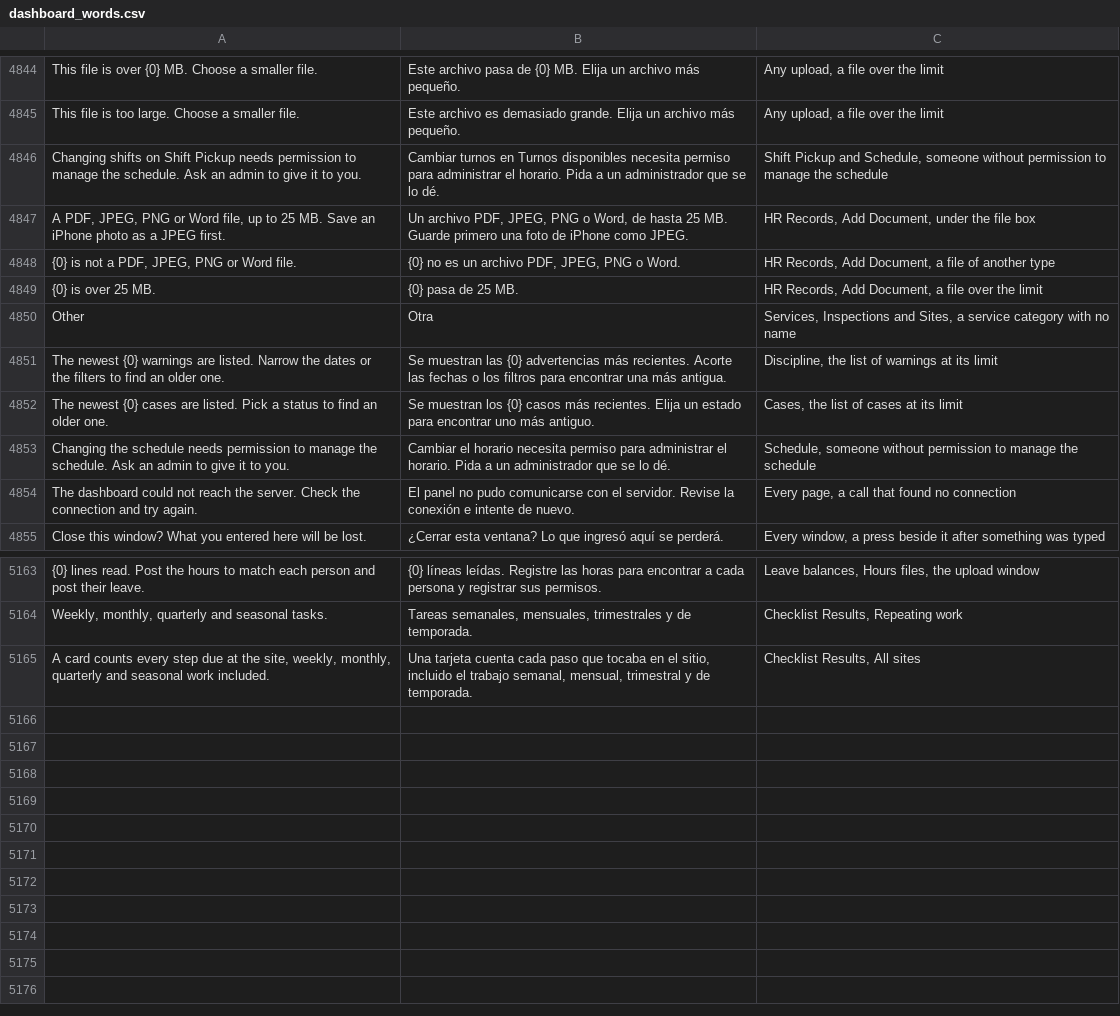
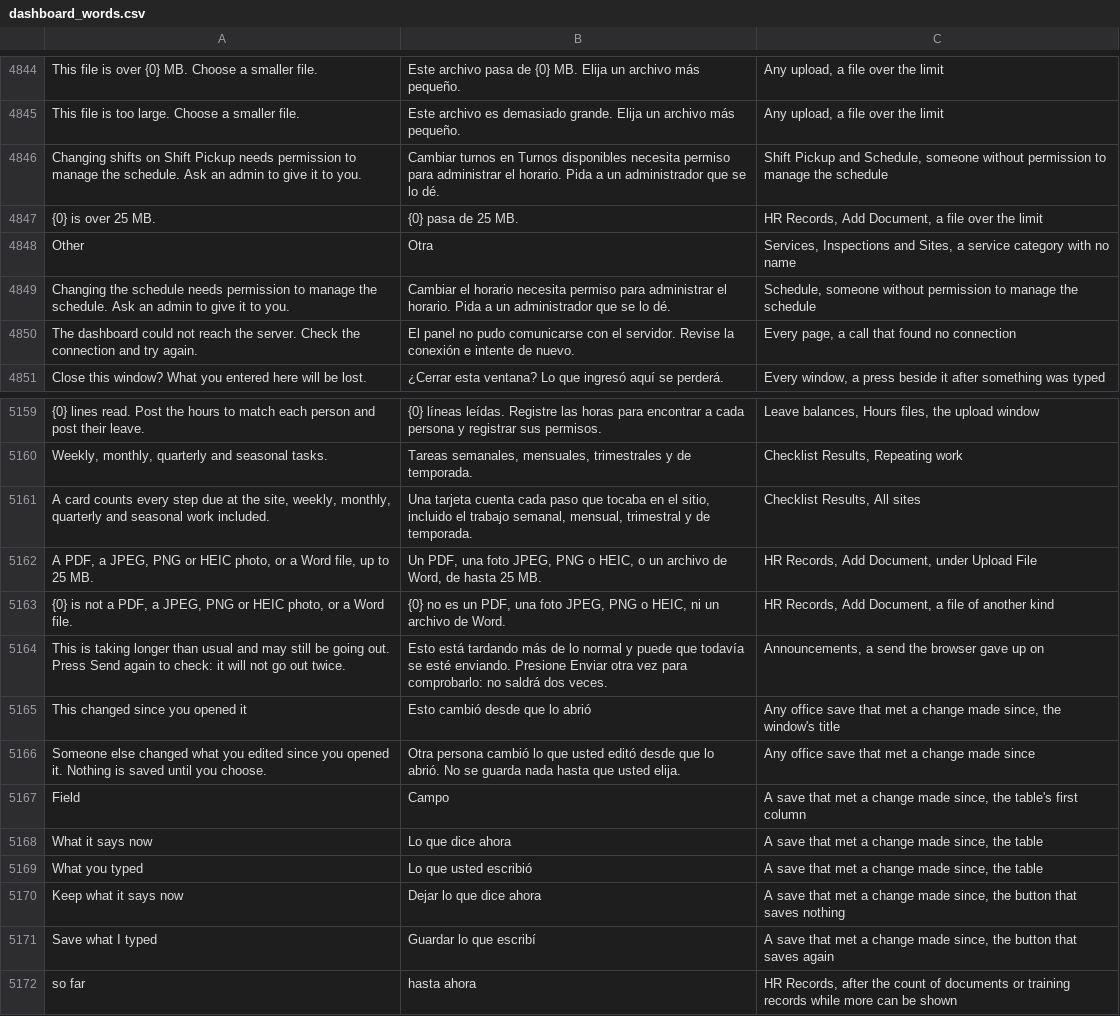
Before and after one commit to isouadda/ocsa-admin-dashboard, a CSV file: translation/dashboard_words.csv, drawn as a sheet; only a part is shown, gaps mark what is left out; removed rows and columns are numbered as before the commit, all else as after; the diff names each change by its address in the sheet, - before the commit and + after, or states it on an @@ line.

```diff
--- a/translation/dashboard_words.csv
+++ b/translation/dashboard_words.csv
-row 4847: A PDF, JPEG, PNG or Word file, up to 25 MB. Save an iPhone photo as a JPEG first. | Un archivo PDF, JPEG, PNG o Word, de hasta 25 MB. Guarde primero una foto de iPhone como JPEG. | HR Records, Add Document, under the file box
-row 4848: {0} is not a PDF, JPEG, PNG or Word file. | {0} no es un archivo PDF, JPEG, PNG o Word. | HR Records, Add Document, a file of another type
-row 4851: The newest {0} warnings are listed. Narrow the dates or the filters to find an older one. | Se muestran las {0} advertencias más recientes. Acorte las fechas o los filtros para encontrar una más antigua. | Discipline, the list of warnings at its limit
-row 4852: The newest {0} cases are listed. Pick a status to find an older one. | Se muestran los {0} casos más recientes. Elija un estado para encontrar uno más antiguo. | Cases, the list of cases at its limit
+row 5162: A PDF, a JPEG, PNG or HEIC photo, or a Word file, up to 25 MB. | Un PDF, una foto JPEG, PNG o HEIC, o un archivo de Word, de hasta 25 MB. | HR Records, Add Document, under Upload File
+row 5163: {0} is not a PDF, a JPEG, PNG or HEIC photo, or a Word file. | {0} no es un PDF, una foto JPEG, PNG o HEIC, ni un archivo de Word. | HR Records, Add Document, a file of another kind
+row 5164: This is taking longer than usual and may still be going out. Press Send again to check: it will not go out twice. | Esto está tardando más de lo normal y puede que todavía se esté enviando. Presione Enviar otra vez para comprobarlo: no saldrá dos veces. | Announcements, a send the browser gave up on
+row 5165: This changed since you opened it | Esto cambió desde que lo abrió | Any office save that met a change made since, the window's title
+row 5166: Someone else changed what you edited since you opened it. Nothing is saved until you choose. | Otra persona cambió lo que usted editó desde que lo abrió. No se guarda nada hasta que usted elija. | Any office save that met a change made since
+row 5167: Field | Campo | A save that met a change made since, the table's first column
+row 5168: What it says now | Lo que dice ahora | A save that met a change made since, the table
+row 5169: What you typed | Lo que usted escribió | A save that met a change made since, the table
+row 5170: Keep what it says now | Dejar lo que dice ahora | A save that met a change made since, the button that saves nothing
+row 5171: Save what I typed | Guardar lo que escribí | A save that met a change made since, the button that saves again
+row 5172: so far | hasta ahora | HR Records, after the count of documents or training records while more can be shown
```
Also changed, not shown: 44 other files.
